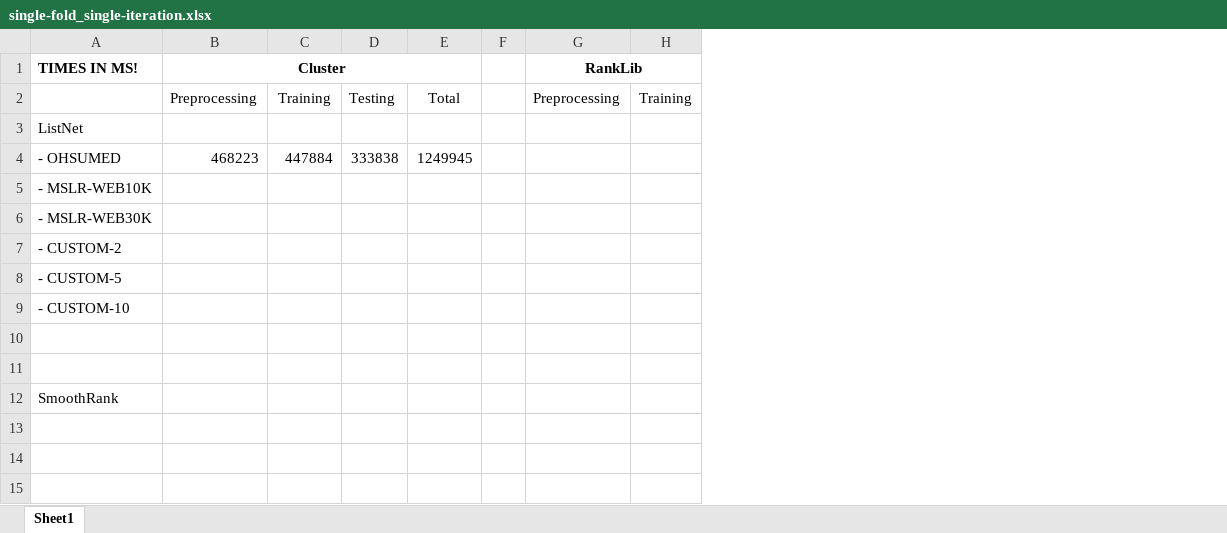
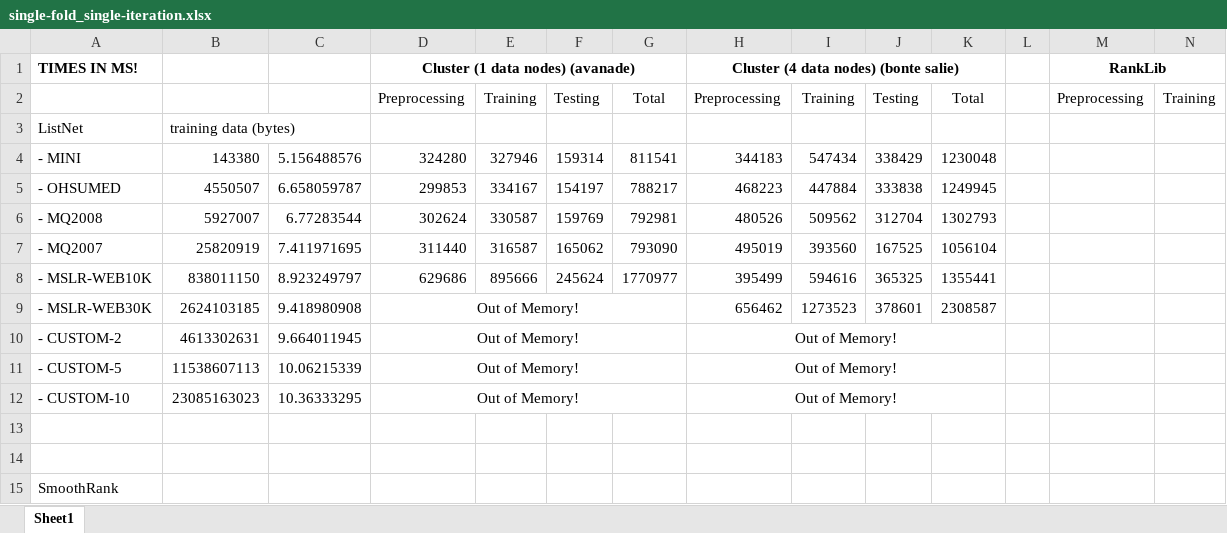
Before and after one commit to TaXxER/Afstuderen, an Excel workbook: measurements/single-fold_single-iteration.xlsx, sheet Sheet1, drawn as a sheet; only a part is shown; values as stored, in another font and other column widths than the file's, no borders; charts and pictures not drawn; addresses are those after the commit; rows hold the shown columns only; the diff names each change by its address in the sheet, - before the commit and + after, or states it on an @@ line.

Commit message:
metingen 1 data node

```diff
--- a/measurements/single-fold_single-iteration.xlsx (sheet Sheet1)
+++ b/measurements/single-fold_single-iteration.xlsx (sheet Sheet1)
+column B, row 3: training data (bytes); row 5: 4550507; rows 8-12: 838011150 | 2624103185 | 4613302631 | 11538607113 | 23085163023
+column C, row 5: 6.658059787; rows 8-12: 8.923249797 | 9.418980908 | 9.664011945 | 10.06215339 | 10.36333295
+column D, rows 1-2: Cluster (1 data nodes) (avanade) | Preprocessing; row 5: 299853; rows 8-12: 629686 | Out of Memory! | Out of Memory! | Out of Memory! | Out of Memory!
+column E, row 2: Training; row 5: 334167; row 8: 895666
+column F, row 2: Testing; row 5: 154197; row 8: 245624
+column G, row 2: Total; row 5: 788217; row 8: 1770977
-H1: Cluster
+H1: Cluster (4 data nodes) (bonte salie)
+row 4: - MINI | 143380 | 5.156488576 | 324280 | 327946 | 159314 | 811541 | 344183 | 547434 | 338429 | 1230048
+row 6: - MQ2008 | 5927007 | 6.77283544 | 302624 | 330587 | 159769 | 792981 | 480526 | 509562 | 312704 | 1302793
+row 7: - MQ2007 | 25820919 | 7.411971695 | 311440 | 316587 | 165062 | 793090 | 495019 | 393560 | 167525 | 1056104
-H8: (empty)
+H8: 395499
-I8: (empty)
+I8: 594616
-J8: (empty)
+J8: 365325
-K8: (empty)
+K8: 1355441
-H9: (empty)
+H9: 656462
-I9: (empty)
+I9: 1273523
-J9: (empty)
+J9: 378601
-K9: (empty)
+K9: 2308587
-H10:H12: (empty)
+H10:H12: Out of Memory!
+H10:K10 merged
+H11:K11 merged
+H12:K12 merged
```
Also changed, not shown: charts or pictures, 3 other files.
